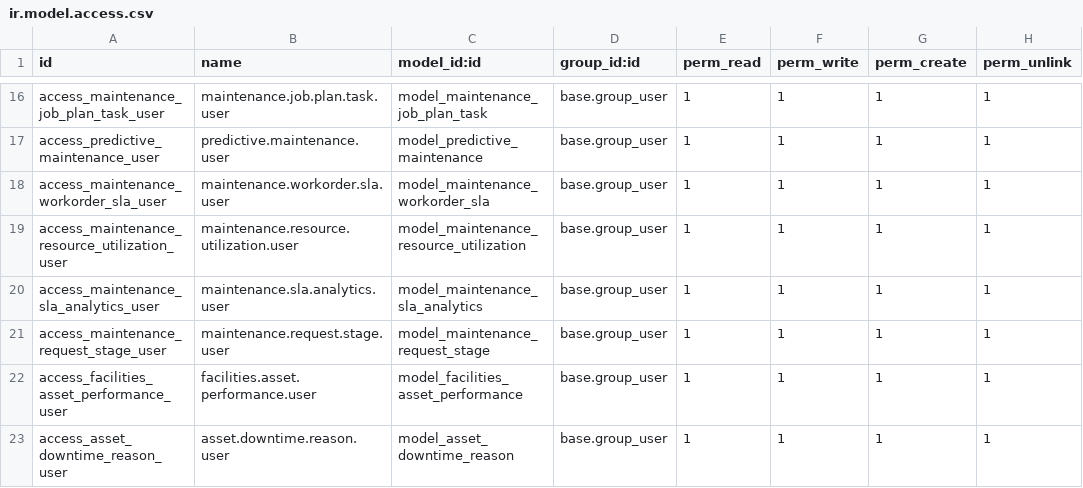
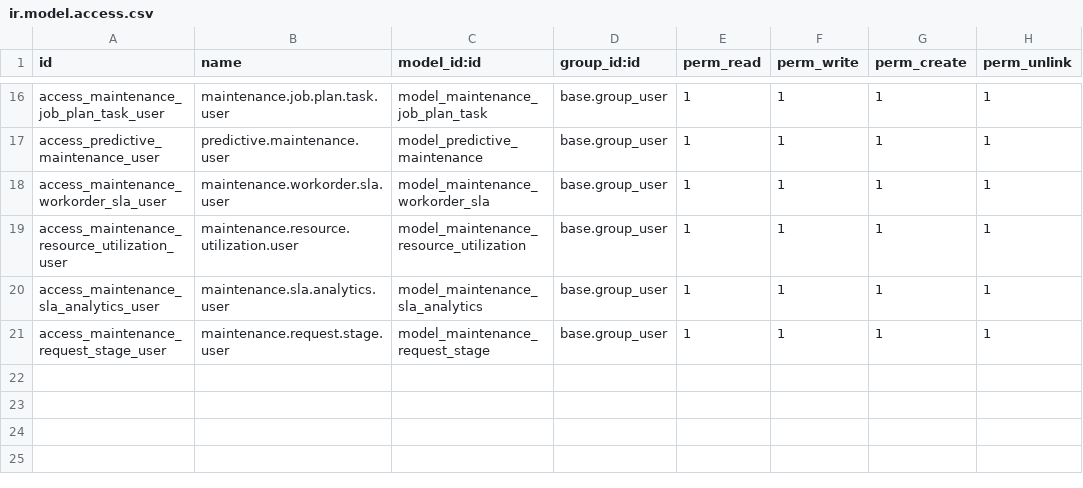
Before and after one commit to renju99/odoo_projects, a CSV file: odoo17/addons/facilities_management/security/ir.model.access.csv, drawn as a sheet; only a part is shown, gaps mark what is left out; the diff names each change by its address in the sheet, - before the commit and + after, or states it on an @@ line.

Commit message:
Asset search

```diff
--- a/odoo17/addons/facilities_management/security/ir.model.access.csv
+++ b/odoo17/addons/facilities_management/security/ir.model.access.csv
-row 22: access_facilities_asset_performance_user | facilities.asset.performance.user | model_facilities_asset_performance | base.group_user | 1 | 1 | 1 | 1
-row 23: access_asset_downtime_reason_user | asset.downtime.reason.user | model_asset_downtime_reason | base.group_user | 1 | 1 | 1 | 1
```
Also changed, not shown: 7 other files.
